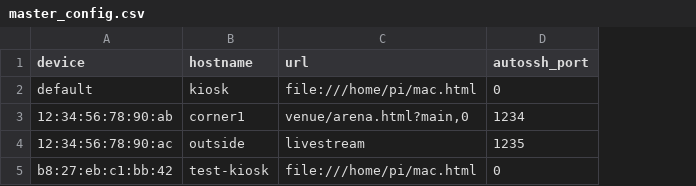
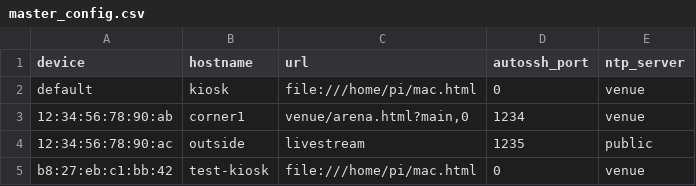
Before and after one commit to roboticsoutreach/kiosk, a CSV file: master_config.csv, drawn as a sheet; the diff names each change by its address in the sheet, - before the commit and + after, or states it on an @@ line.

Commit message:
Add support for setting ntp to public or venu compbox

```diff
--- a/master_config.csv
+++ b/master_config.csv
+column E (ntp_server), rows 2-5: venue | venue | public | venue
```
Also changed, not shown: 3 other files.
